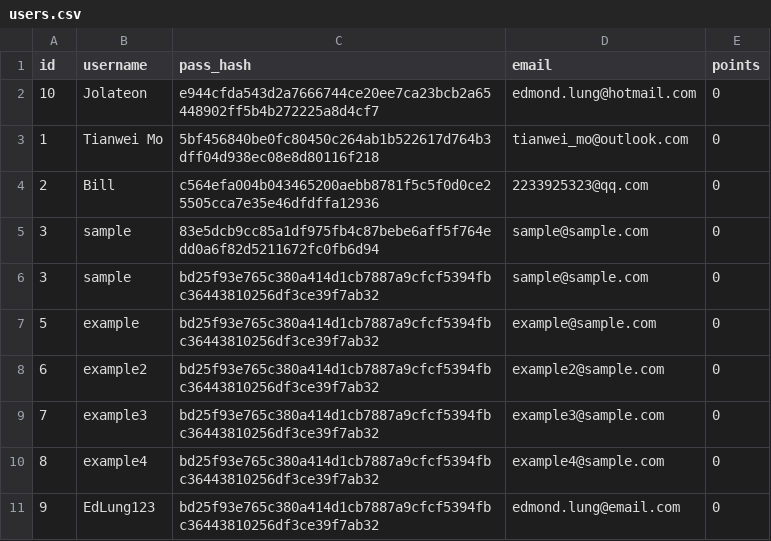
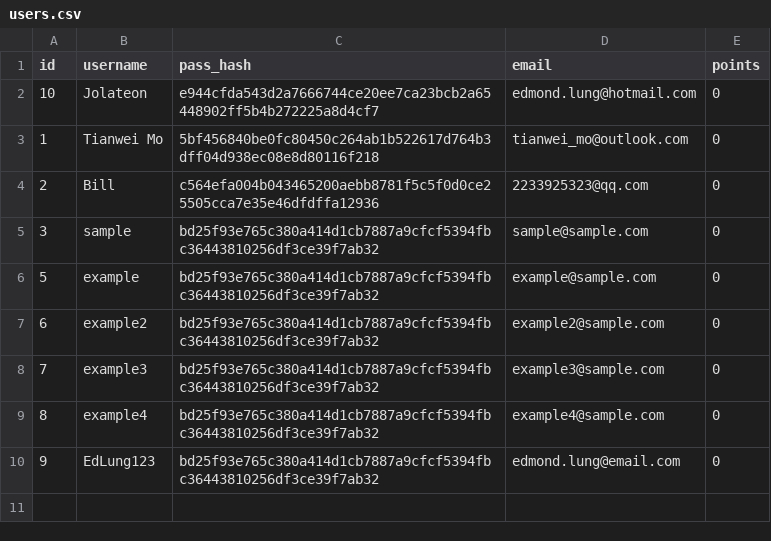
Before and after one commit to Kludron/comp3900-revamped, a CSV file: backend/data/users.csv, drawn as a sheet.

Commit message:
data csv file updates

```diff
--- a/backend/data/users.csv
+++ b/backend/data/users.csv
@@ -4,3 +4,2 @@ id,username,pass_hash,email,points
 2,Bill,c564efa004b043465200aebb8781f5c5f0d0ce25505cca7e35e46dfdffa12936,2233925323@qq.com,0
-3,sample,83e5dcb9cc85a1df975fb4c87bebe6aff5f764edd0a6f82d5211672fc0fb6d94,sample@sample.com,0
 3,sample,bd25f93e765c380a414d1cb7887a9cfcf5394fbc36443810256df3ce39f7ab32,sample@sample.com,0
```
Also changed, not shown: 2 other files.
